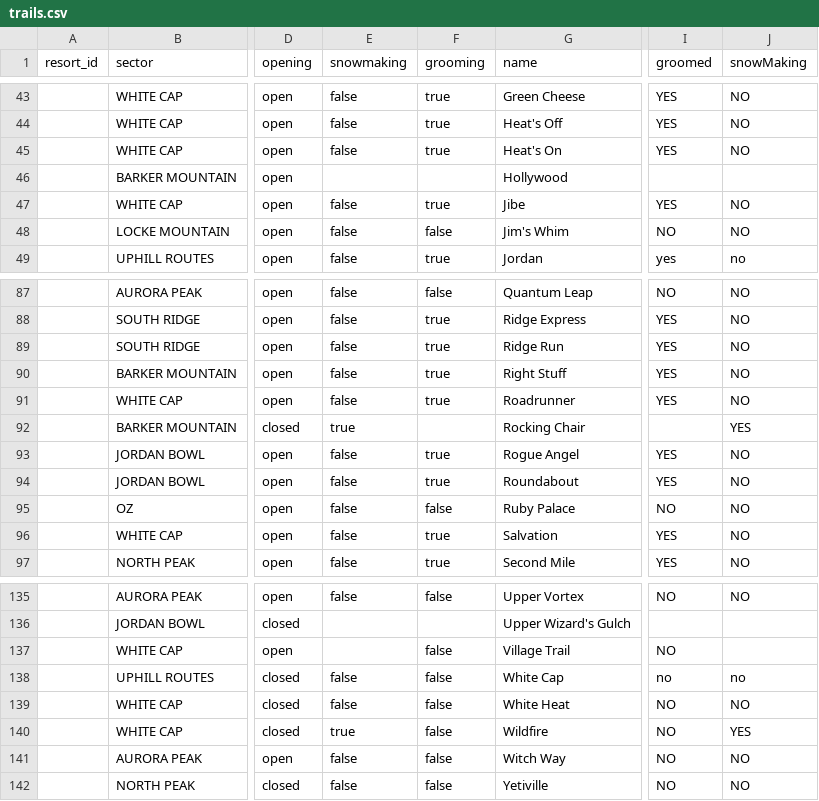
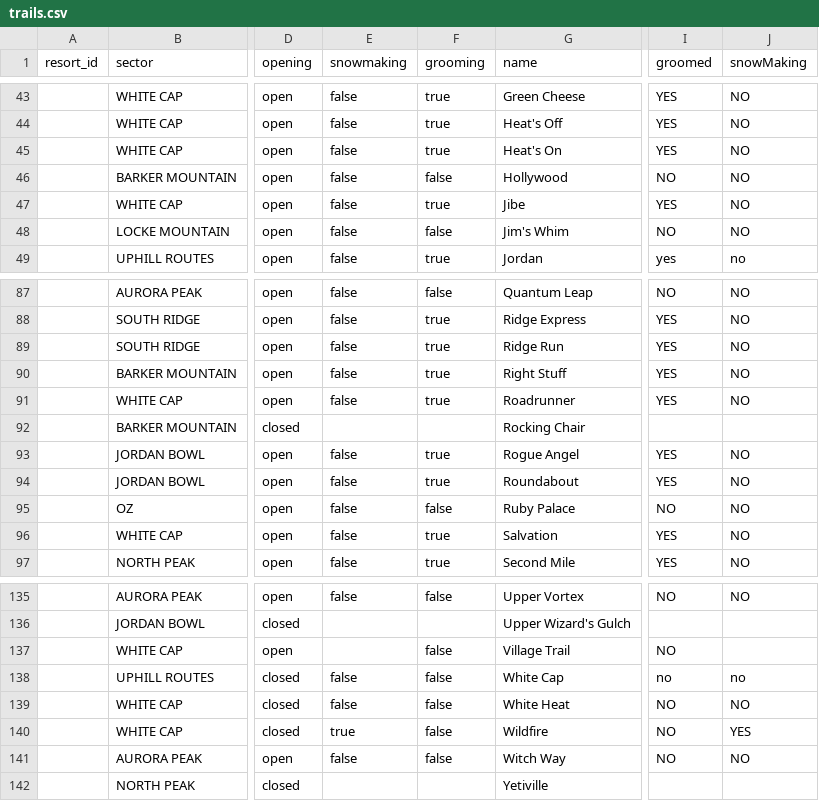
Before and after one commit to abkfenris/SundayRiverConditions, a CSV file: trails.csv, drawn as a sheet; only a part is shown, gaps mark what is left out; the diff names each change by its address in the sheet, - before the commit and + after, or states it on an @@ line.

```diff
--- a/trails.csv
+++ b/trails.csv
-E46 (snowmaking): (empty)
+E46 (snowmaking): false
-F46 (grooming): (empty)
+F46 (grooming): false
-I46 (groomed): (empty)
+I46 (groomed): NO
-J46 (snowMaking): (empty)
+J46 (snowMaking): NO
-E92 (snowmaking): true
+E92 (snowmaking): (empty)
-J92 (snowMaking): YES
+J92 (snowMaking): (empty)
-E142 (snowmaking): false
+E142 (snowmaking): (empty)
-F142 (grooming): false
+F142 (grooming): (empty)
-I142 (groomed): NO
+I142 (groomed): (empty)
-J142 (snowMaking): NO
+J142 (snowMaking): (empty)
```
Also changed, not shown: 1 other file.
